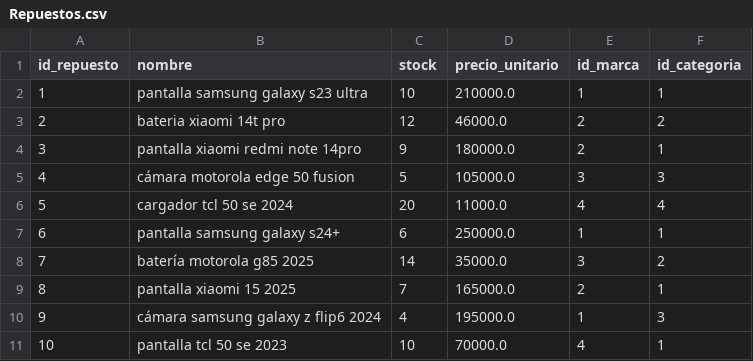
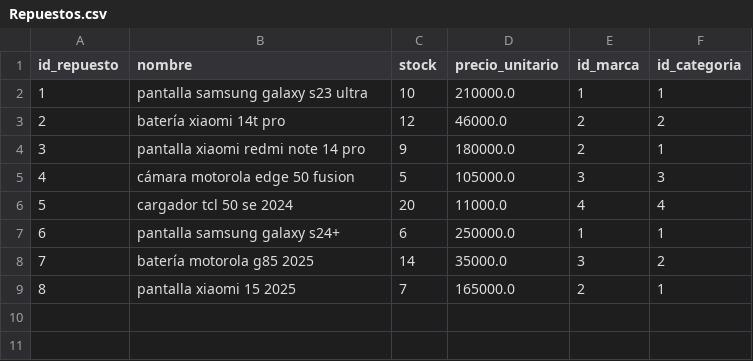
Before and after one commit to candela410/sistema-de-celulares-repuestos, a CSV file: backups/Repuestos.csv, drawn as a sheet.

```diff
--- a/backups/Repuestos.csv
+++ b/backups/Repuestos.csv
@@ -2,4 +2,4 @@
 1,pantalla samsung galaxy s23 ultra,10,210000.0,1,1
-2,bateria xiaomi 14t pro,12,46000.0,2,2
-3,pantalla xiaomi redmi note 14pro,9,180000.0,2,1
+2,batería xiaomi 14t pro,12,46000.0,2,2
+3,pantalla xiaomi redmi note 14 pro,9,180000.0,2,1
 4,cámara motorola edge 50 fusion,5,105000.0,3,3
@@ -9,3 +9 @@
 8,pantalla xiaomi 15 2025,7,165000.0,2,1
-9,cámara samsung galaxy z flip6 2024,4,195000.0,1,3
-10,pantalla tcl 50 se 2023,10,70000.0,4,1
```
Also changed, not shown: backups/Proveedores.csv, 6 other files.
